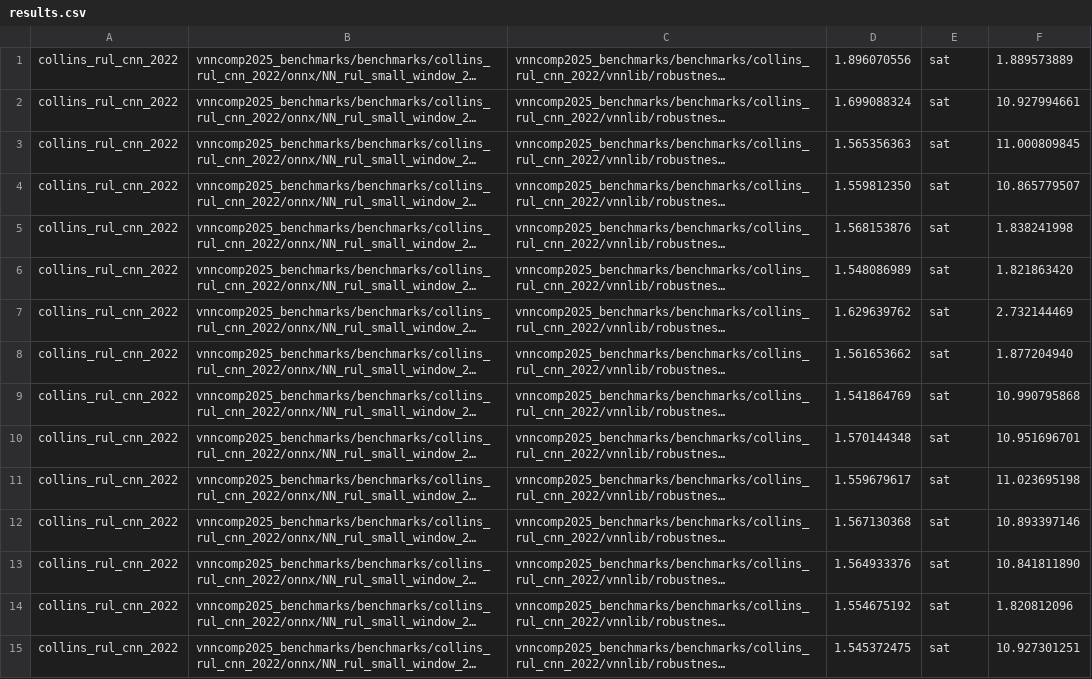
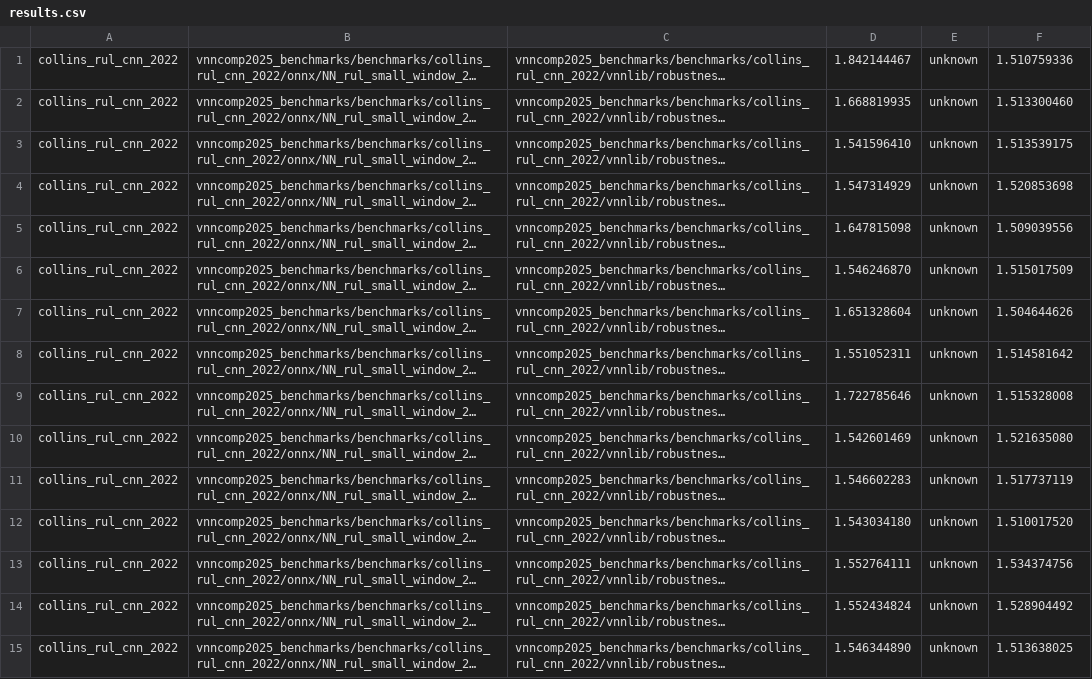
Before and after one commit to VNN-COMP/vnncomp2025_results, a CSV file: rover/2025_collins_rul_cnn_2022/results.csv, drawn as a sheet; only a part is shown; long unchanged cells end in …; the diff covers the shown part only; the diff names each change by its address in the sheet, - before the commit and + after, or states it on an @@ line.

Commit message:
Added results for rover on 2025_collins_rul_cnn_2022

```diff
--- a/rover/2025_collins_rul_cnn_2022/results.csv
+++ b/rover/2025_collins_rul_cnn_2022/results.csv
-D1: 1.896070556
+D1: 1.842144467
-E1:E15: sat
+E1:E15: unknown
-F1: 1.889573889
+F1: 1.510759336
-D2: 1.699088324
+D2: 1.668819935
-F2: 10.927994661
+F2: 1.513300460
-D3: 1.565356363
+D3: 1.541596410
-F3: 11.000809845
+F3: 1.513539175
-D4: 1.559812350
+D4: 1.547314929
-F4: 10.865779507
+F4: 1.520853698
-D5: 1.568153876
+D5: 1.647815098
-F5: 1.838241998
+F5: 1.509039556
-D6: 1.548086989
+D6: 1.546246870
-F6: 1.821863420
+F6: 1.515017509
-D7: 1.629639762
+D7: 1.651328604
-F7: 2.732144469
+F7: 1.504644626
-D8: 1.561653662
+D8: 1.551052311
-F8: 1.877204940
+F8: 1.514581642
-D9: 1.541864769
+D9: 1.722785646
-F9: 10.990795868
+F9: 1.515328008
-D10: 1.570144348
+D10: 1.542601469
-F10: 10.951696701
+F10: 1.521635080
-D11: 1.559679617
+D11: 1.546602283
-F11: 11.023695198
+F11: 1.517737119
-D12: 1.567130368
+D12: 1.543034180
-F12: 10.893397146
+F12: 1.510017520
-D13: 1.564933376
+D13: 1.552764111
-F13: 10.841811890
+F13: 1.534374756
-D14: 1.554675192
+D14: 1.552434824
-F14: 1.820812096
+F14: 1.528904492
-D15: 1.545372475
+D15: 1.546344890
-F15: 10.927301251
+F15: 1.513638025
```
Also changed, not shown: 127 edited cells elsewhere in this file, rover/results.csv, 41 other files.
